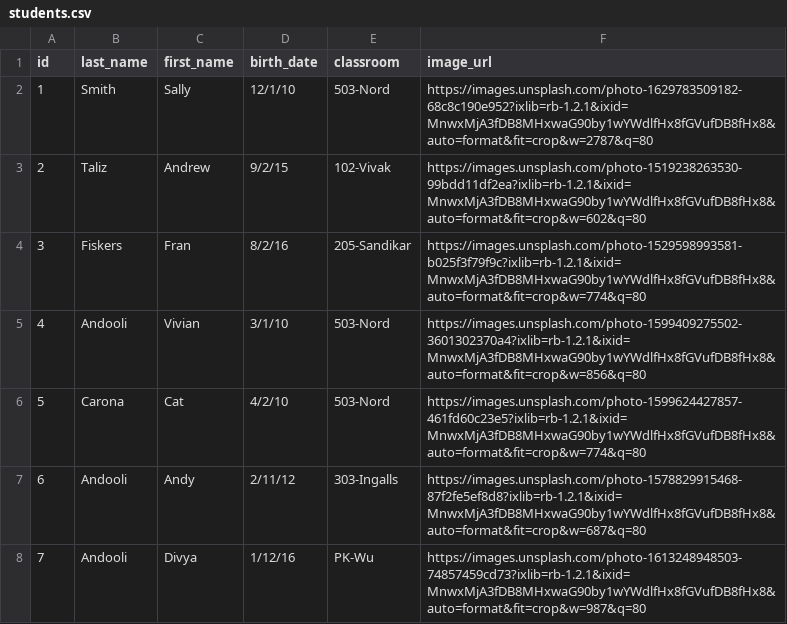
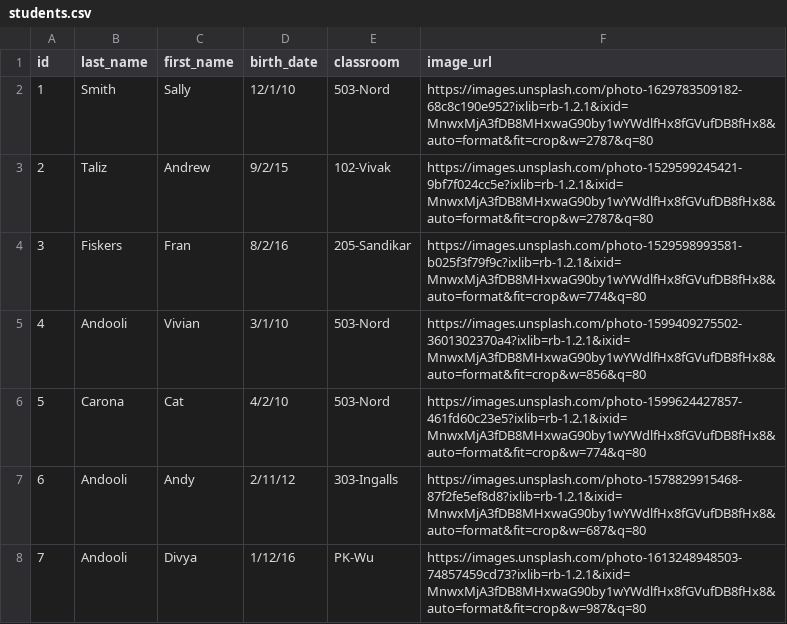
Before and after one commit to anita-lee/Kid-Vault-Backend, a CSV file: csv/students.csv, drawn as a sheet.

Commit message:
Tweak DB Image

```diff
--- a/csv/students.csv
+++ b/csv/students.csv
@@ -2,3 +2,3 @@ id,last_name,first_name,birth_date,classroom,image_url
 1,Smith,Sally,12/1/10,503-Nord,https://images.unsplash.com/photo-1629783509182-68c8c190e952?ixlib=rb-1.2.1&ixid=MnwxMjA3fDB8MHxwaG90by1wYWdlfHx8fGVufDB8fHx8&auto=format&fit=crop&w=2787&q=80
-2,Taliz,Andrew,9/2/15,102-Vivak,https://images.unsplash.com/photo-1519238263530-99bdd11df2ea?ixlib=rb-1.2.1&ixid=MnwxMjA3fDB8MHxwaG90by1wYWdlfHx8fGVufDB8fHx8&auto=format&fit=crop&w=602&q=80
+2,Taliz,Andrew,9/2/15,102-Vivak,https://images.unsplash.com/photo-1529599245421-9bf7f024cc5e?ixlib=rb-1.2.1&ixid=MnwxMjA3fDB8MHxwaG90by1wYWdlfHx8fGVufDB8fHx8&auto=format&fit=crop&w=2787&q=80
 3,Fiskers,Fran,8/2/16,205-Sandikar,https://images.unsplash.com/photo-1529598993581-b025f3f79f9c?ixlib=rb-1.2.1&ixid=MnwxMjA3fDB8MHxwaG90by1wYWdlfHx8fGVufDB8fHx8&auto=format&fit=crop&w=774&q=80
```
Also changed, not shown: 1 other file.
